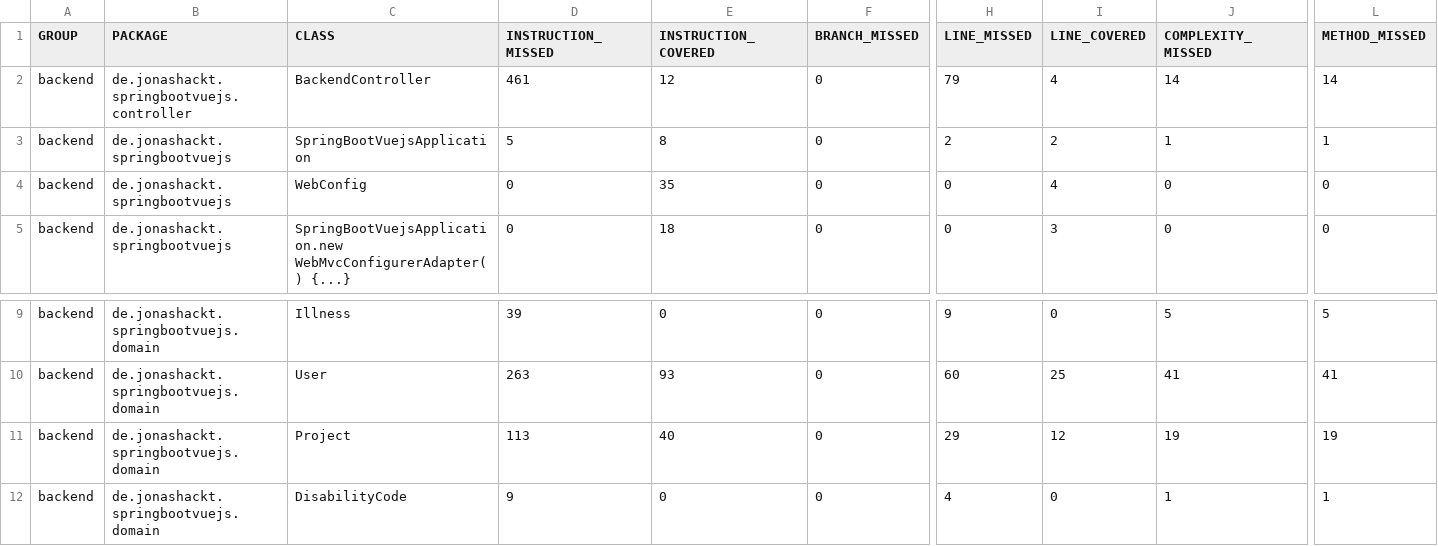
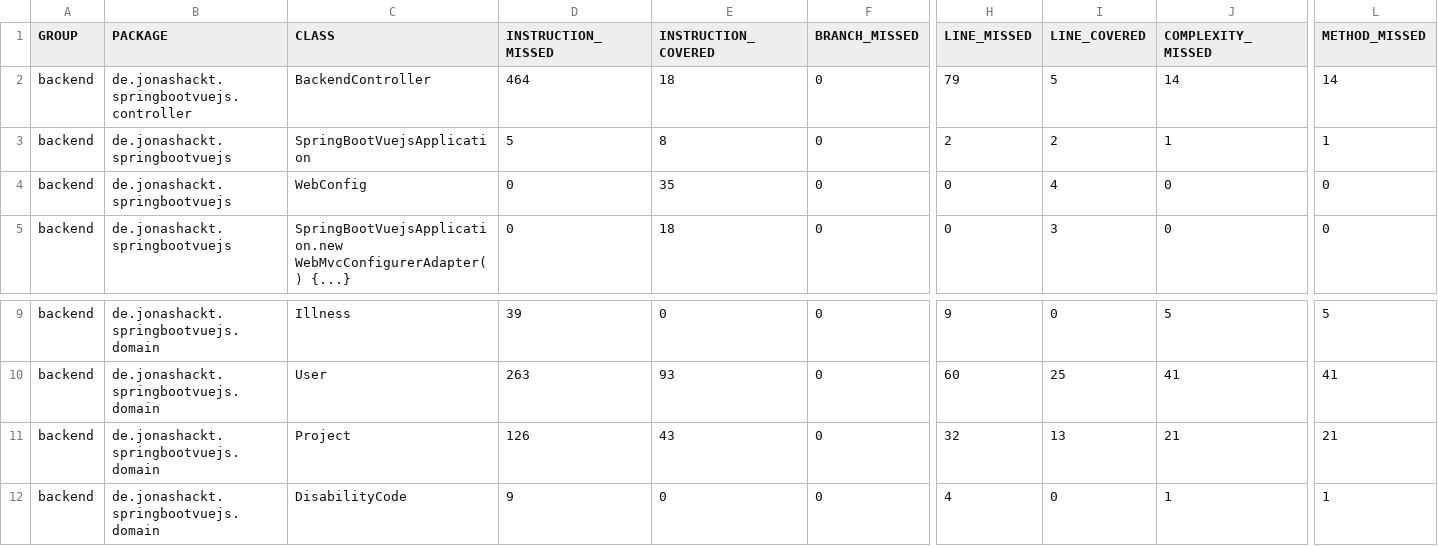
Before and after one commit to digital-bauhaus/Ferienpass-Admin, a CSV file: backend/target/site/jacoco/jacoco.csv, drawn as a sheet; only a part is shown, gaps mark what is left out; the diff names each change by its address in the sheet, - before the commit and + after, or states it on an @@ line.

```diff
--- a/backend/target/site/jacoco/jacoco.csv
+++ b/backend/target/site/jacoco/jacoco.csv
-D2 (INSTRUCTION_MISSED): 461
+D2 (INSTRUCTION_MISSED): 464
-E2 (INSTRUCTION_COVERED): 12
+E2 (INSTRUCTION_COVERED): 18
-I2 (LINE_COVERED): 4
+I2 (LINE_COVERED): 5
-D11 (INSTRUCTION_MISSED): 113
+D11 (INSTRUCTION_MISSED): 126
-E11 (INSTRUCTION_COVERED): 40
+E11 (INSTRUCTION_COVERED): 43
-H11 (LINE_MISSED): 29
+H11 (LINE_MISSED): 32
-I11 (LINE_COVERED): 12
+I11 (LINE_COVERED): 13
-J11 (COMPLEXITY_MISSED): 19
+J11 (COMPLEXITY_MISSED): 21
-L11 (METHOD_MISSED): 19
+L11 (METHOD_MISSED): 21
```
Also changed, not shown: 31 other files.
